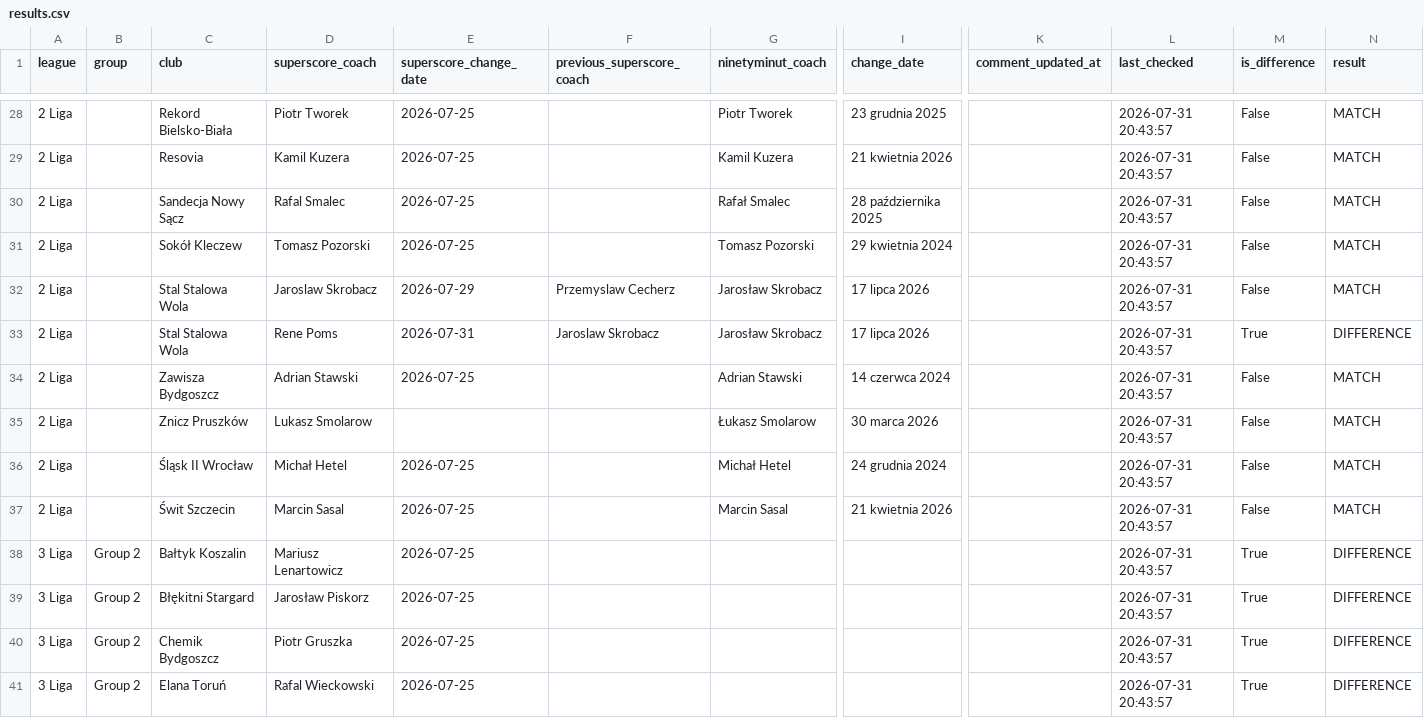
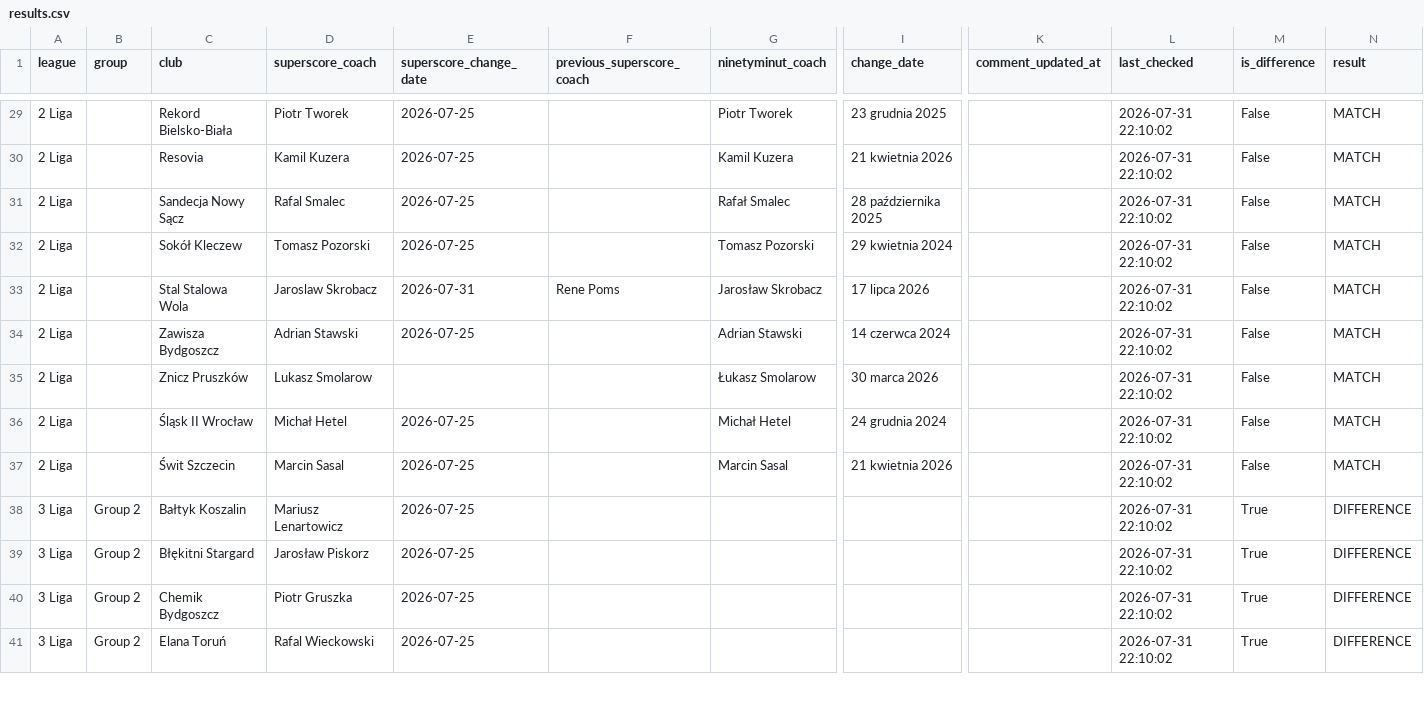
Before and after one commit to kacper16010/coach-monitor, a CSV file: results.csv, drawn as a sheet; only a part is shown, gaps mark what is left out; removed rows and columns are numbered as before the commit, all else as after; rows hold the shown columns only; the diff covers the shown part only; the diff names each change by its address in the sheet, - before the commit and + after, or states it on an @@ line.

Commit message:
Update coach data (all / all)

```diff
--- a/results.csv
+++ b/results.csv
-L29:L33 (last_checked): 2026-07-31 20:43:57
+L29:L33 (last_checked): 2026-07-31 22:10:02
-E33 (superscore_change_date): 2026-07-29
+E33 (superscore_change_date): 2026-07-31
-F33 (previous_superscore_coach): Przemyslaw Cecherz
+F33 (previous_superscore_coach): Rene Poms
-row 33: 2 Liga |  | Stal Stalowa Wola | Rene Poms | 2026-07-31 | Jaroslaw Skrobacz | Jarosław Skrobacz | 17 lipca 2026 |  | 2026-07-31 20:43:57 | True | DIFFERENCE
-L34:L41 (last_checked): 2026-07-31 20:43:57
+L34:L41 (last_checked): 2026-07-31 22:10:02
```
Also changed, not shown: 1 added row and 95 edited cells elsewhere in this file, clubs.csv.
